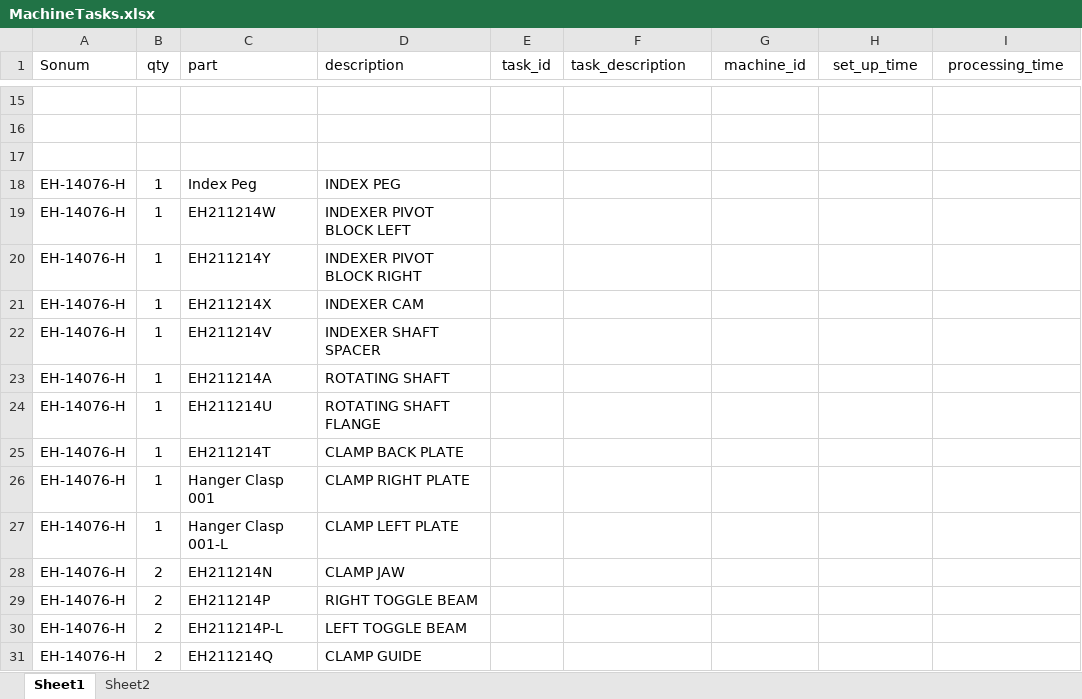
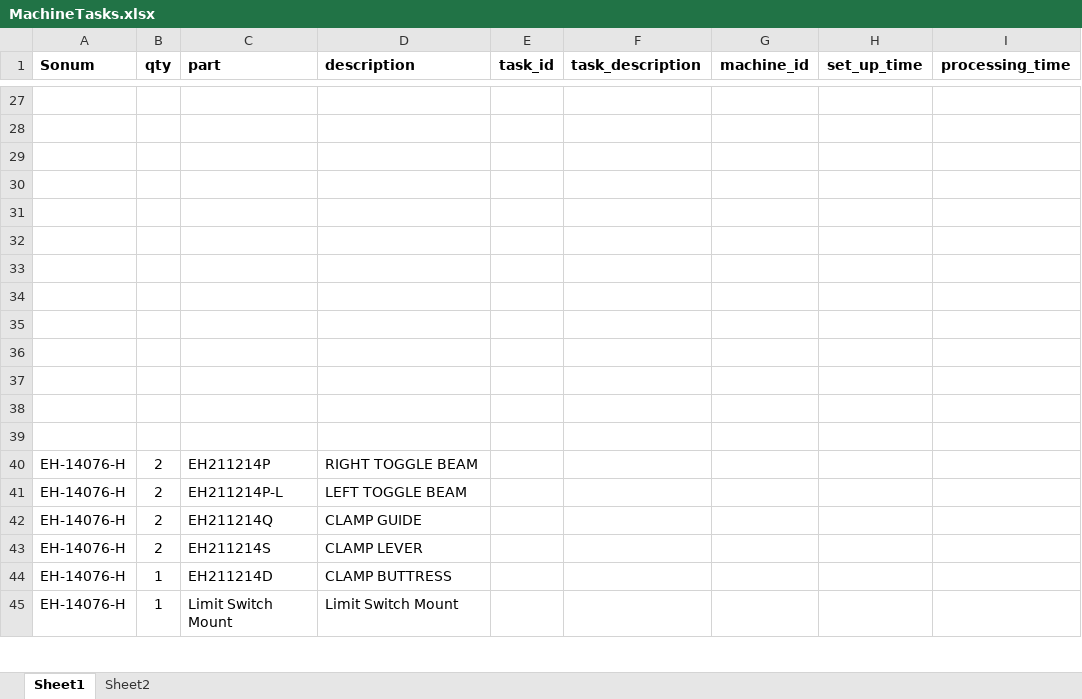
Before and after one commit to bloodtypebpos/Python, an Excel workbook: Ergotronix/MachineTasks.xlsx, sheet Sheet1, drawn as a sheet; only a part is shown, gaps mark what is left out; the shorter side is filled out with more unchanged rows; values as stored, in another font and other column widths than the file's, no borders; removed rows and columns are numbered as before the commit, all else as after; the diff covers the shown part only; the diff names each change by its address in the sheet, - before the commit and + after, or states it on an @@ line.

```diff
--- a/Ergotronix/MachineTasks.xlsx (sheet Sheet1)
+++ b/Ergotronix/MachineTasks.xlsx (sheet Sheet1)
-A1:I1 bold: off
+A1:I1 bold: on
-row 30: EH-14076-H | 1 | Index Peg | INDEX PEG
+row 30: (empty)
-row 31: EH-14076-H | 1 | EH211214W | INDEXER PIVOT BLOCK LEFT
+row 31: (empty)
-row 32: EH-14076-H | 1 | EH211214Y | INDEXER PIVOT BLOCK RIGHT
+row 32: (empty)
-row 33: EH-14076-H | 1 | EH211214X | INDEXER CAM
+row 33: (empty)
-row 34: EH-14076-H | 1 | EH211214V | INDEXER SHAFT SPACER
+row 34: (empty)
-row 35: EH-14076-H | 1 | EH211214A | ROTATING SHAFT
+row 35: (empty)
-row 36: EH-14076-H | 1 | EH211214U | ROTATING SHAFT FLANGE
+row 36: (empty)
-row 37: EH-14076-H | 1 | EH211214T | CLAMP BACK PLATE
+row 37: (empty)
-row 38: EH-14076-H | 1 | Hanger Clasp 001 | CLAMP RIGHT PLATE
+row 38: (empty)
-row 39: EH-14076-H | 1 | Hanger Clasp 001-L | CLAMP LEFT PLATE
+row 39: (empty)
-row 28: EH-14076-H | 2 | EH211214N | CLAMP JAW
```
Also changed, not shown: 13 added rows, 1 removed row and 9 edited cells elsewhere in this sheet, sheet Sheet2.
